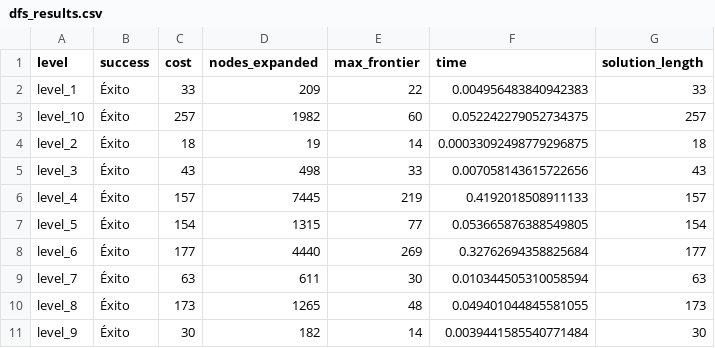
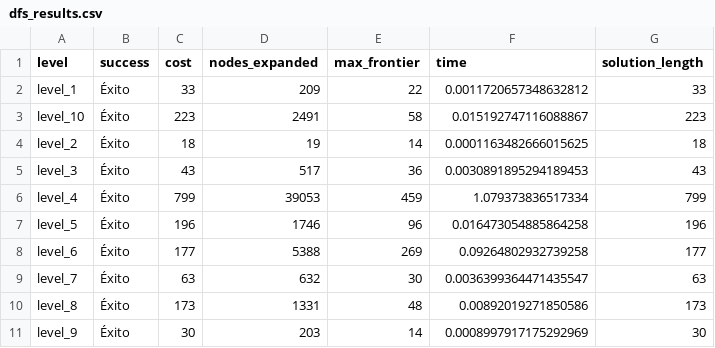
Before and after one commit to Patricklt2/SIA-TP1, a CSV file: src/results/dfs_results.csv, drawn as a sheet; the diff names each change by its address in the sheet, - before the commit and + after, or states it on an @@ line.

```diff
--- a/src/results/dfs_results.csv
+++ b/src/results/dfs_results.csv
-F2 (time): 0.004956483840942383
+F2 (time): 0.0011720657348632812
-C3 (cost): 257
+C3 (cost): 223
-D3 (nodes_expanded): 1982
+D3 (nodes_expanded): 2491
-E3 (max_frontier): 60
+E3 (max_frontier): 58
-F3 (time): 0.052242279052734375
+F3 (time): 0.015192747116088867
-G3 (solution_length): 257
+G3 (solution_length): 223
-F4 (time): 0.00033092498779296875
+F4 (time): 0.0001163482666015625
-D5 (nodes_expanded): 498
+D5 (nodes_expanded): 517
-E5 (max_frontier): 33
+E5 (max_frontier): 36
-F5 (time): 0.007058143615722656
+F5 (time): 0.0030891895294189453
-C6 (cost): 157
+C6 (cost): 799
-D6 (nodes_expanded): 7445
+D6 (nodes_expanded): 39053
-E6 (max_frontier): 219
+E6 (max_frontier): 459
-F6 (time): 0.4192018508911133
+F6 (time): 1.079373836517334
-G6 (solution_length): 157
+G6 (solution_length): 799
-C7 (cost): 154
+C7 (cost): 196
-D7 (nodes_expanded): 1315
+D7 (nodes_expanded): 1746
-E7 (max_frontier): 77
+E7 (max_frontier): 96
-F7 (time): 0.053665876388549805
+F7 (time): 0.016473054885864258
-G7 (solution_length): 154
+G7 (solution_length): 196
-D8 (nodes_expanded): 4440
+D8 (nodes_expanded): 5388
-F8 (time): 0.32762694358825684
+F8 (time): 0.09264802932739258
-D9 (nodes_expanded): 611
+D9 (nodes_expanded): 632
-F9 (time): 0.010344505310058594
+F9 (time): 0.0036399364471435547
-D10 (nodes_expanded): 1265
+D10 (nodes_expanded): 1331
-F10 (time): 0.049401044845581055
+F10 (time): 0.00892019271850586
-D11 (nodes_expanded): 182
+D11 (nodes_expanded): 203
-F11 (time): 0.0039441585540771484
+F11 (time): 0.0008997917175292969
```
Also changed, not shown: src/results/bfs_results.csv, 8 other files.
